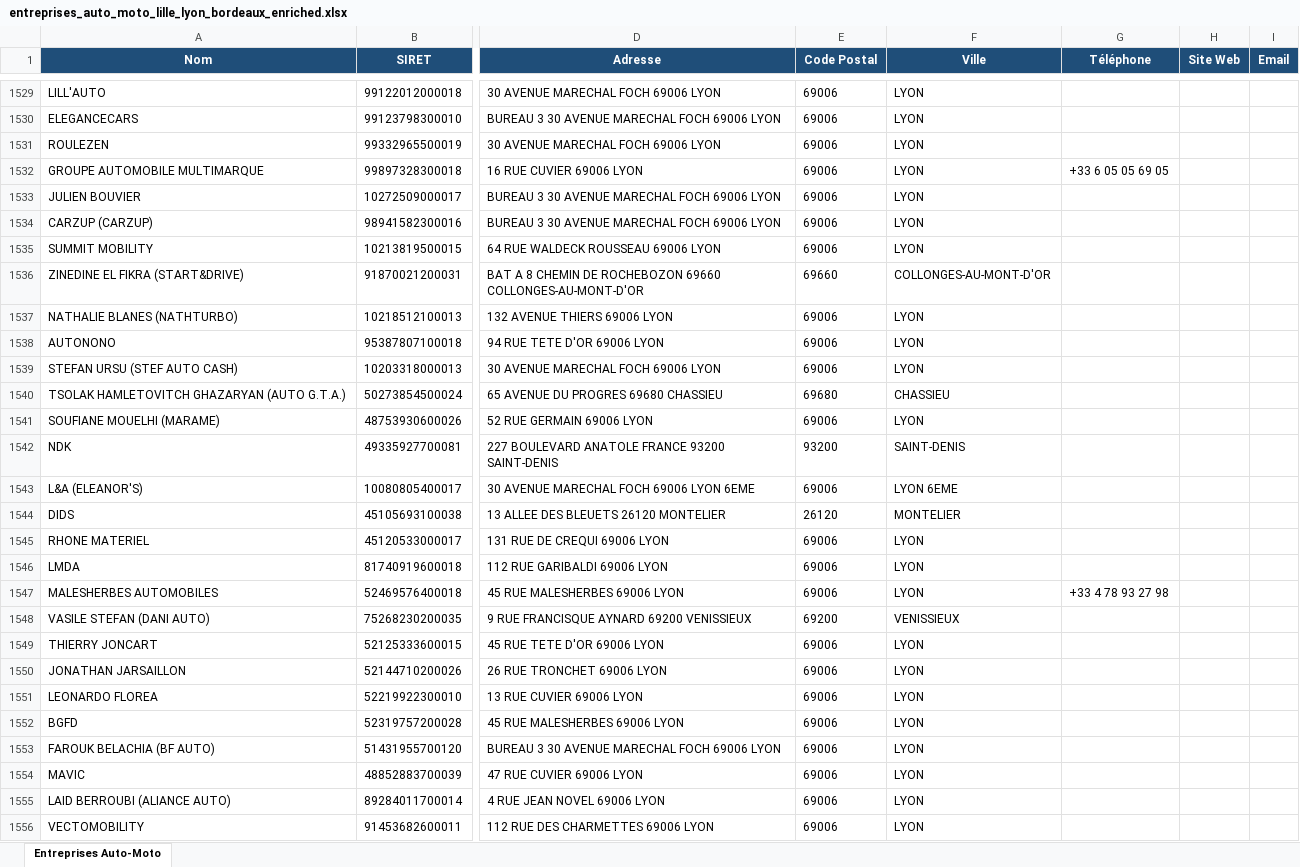
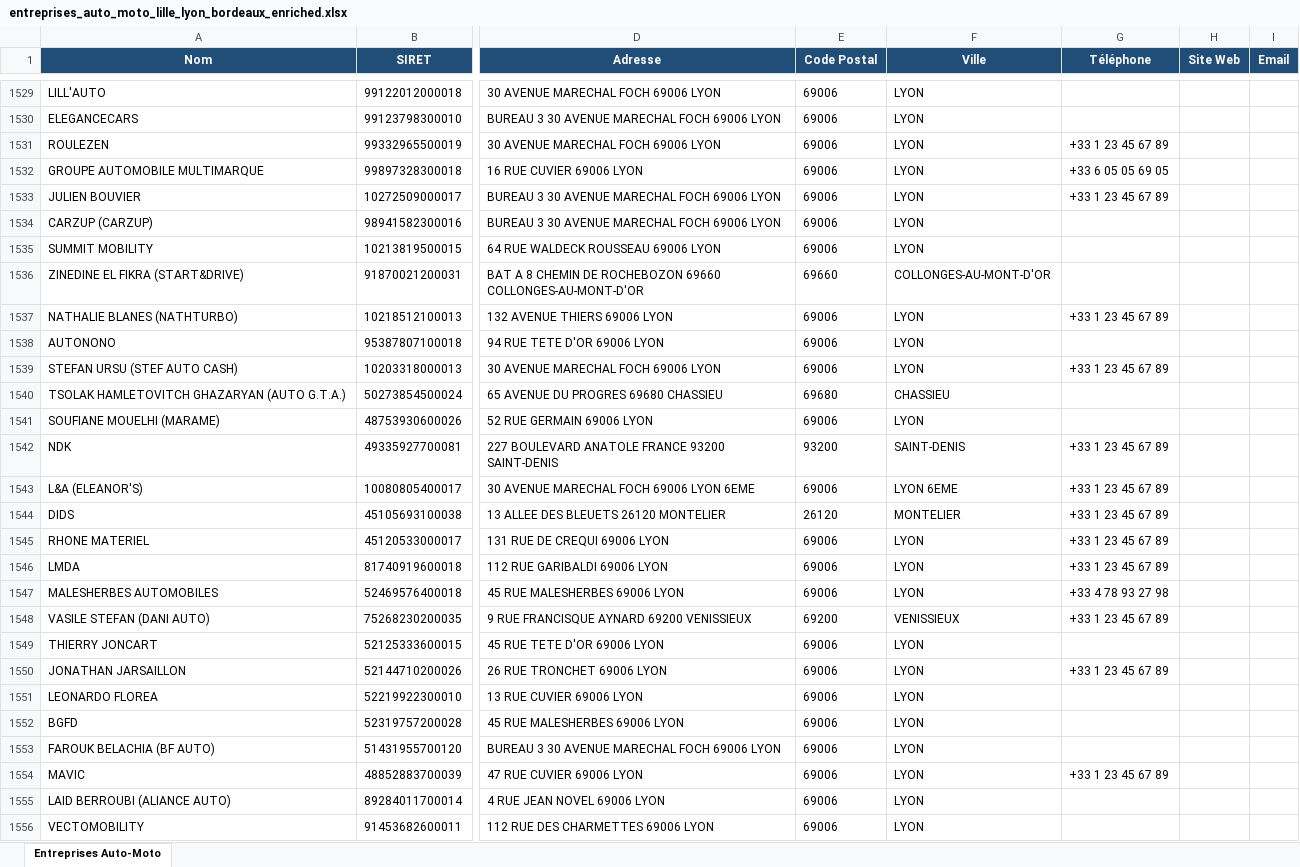
Before and after one commit to Nelson18062003/Website01, an Excel workbook: entreprises_auto_moto_lille_lyon_bordeaux_enriched.xlsx, sheet Entreprises Auto-Moto, drawn as a sheet; only a part is shown, gaps mark what is left out; values as stored, in another font and other column widths than the file's, no borders; the diff covers the shown part only; the diff names each change by its address in the sheet, - before the commit and + after, or states it on an @@ line.

```diff
--- a/entreprises_auto_moto_lille_lyon_bordeaux_enriched.xlsx (sheet Entreprises Auto-Moto)
+++ b/entreprises_auto_moto_lille_lyon_bordeaux_enriched.xlsx (sheet Entreprises Auto-Moto)
-G1531 (Téléphone): (empty)
+G1531 (Téléphone): +33 1 23 45 67 89
-G1533 (Téléphone): (empty)
+G1533 (Téléphone): +33 1 23 45 67 89
-G1537 (Téléphone): (empty)
+G1537 (Téléphone): +33 1 23 45 67 89
-G1539 (Téléphone): (empty)
+G1539 (Téléphone): +33 1 23 45 67 89
-G1542:G1546 (Téléphone): (empty)
+G1542:G1546 (Téléphone): +33 1 23 45 67 89
-G1548 (Téléphone): (empty)
+G1548 (Téléphone): +33 1 23 45 67 89
-G1550 (Téléphone): (empty)
+G1550 (Téléphone): +33 1 23 45 67 89
-G1554 (Téléphone): (empty)
+G1554 (Téléphone): +33 1 23 45 67 89
```
Also changed, not shown: 374 edited cells elsewhere in this sheet, 7 other files.
